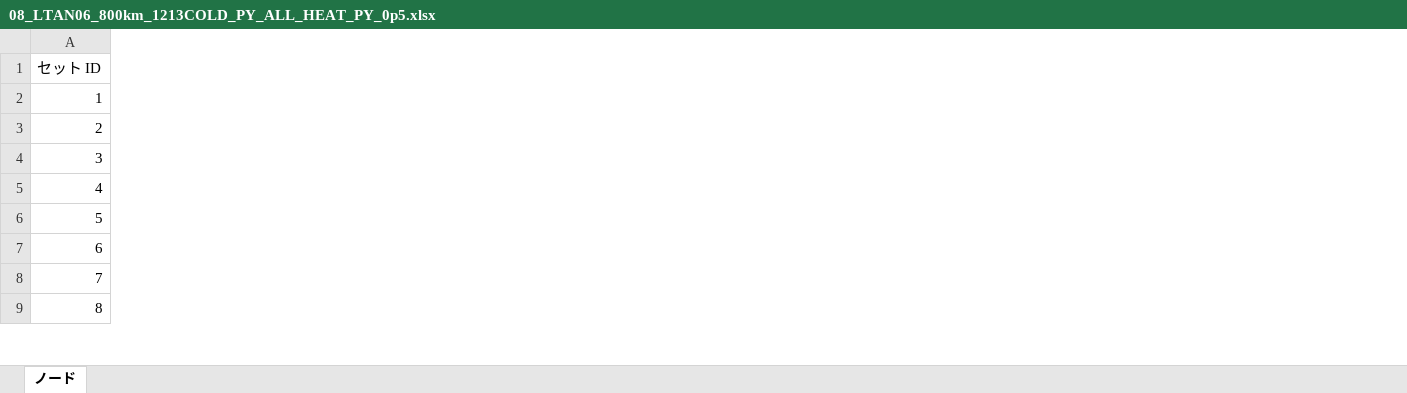
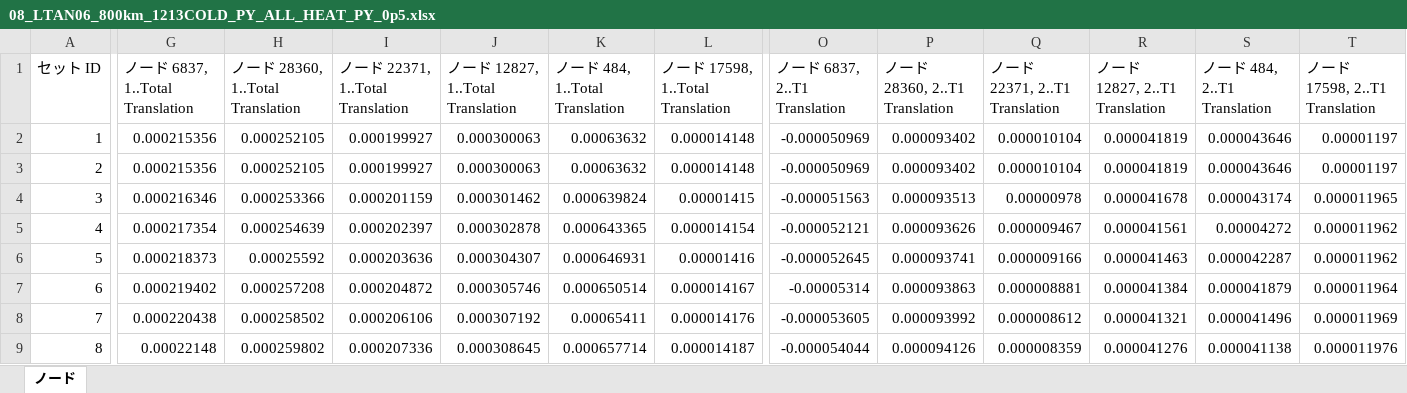
Before and after one commit to Hideki-1029/thermal-deformation-optcomm, an Excel workbook: inputs/data_femap_deformation/08_LTAN06_800km_1213COLD_PY_ALL_HEAT_PY_0p5.xlsx, sheet ノード, drawn as a sheet; only a part is shown, gaps mark what is left out; values as stored, in another font and other column widths than the file's, no borders; the diff covers the shown part only; the diff names each change by its address in the sheet, - before the commit and + after, or states it on an @@ line.

Commit message:
femapからの出力データに、各パネル中心の変位も加えた。それにあたり、.op2を読み込んでエクセルを再出力するコードも組んだ

```diff
--- a/inputs/data_femap_deformation/08_LTAN06_800km_1213COLD_PY_ALL_HEAT_PY_0p5.xlsx (sheet ノード)
+++ b/inputs/data_femap_deformation/08_LTAN06_800km_1213COLD_PY_ALL_HEAT_PY_0p5.xlsx (sheet ノード)
+column G (ノード 6837, 1..Total Translation), rows 2-9: 0.000215356 | 0.000215356 | 0.000216346 | 0.000217354 | 0.000218373 | 0.000219402 | 0.000220438 | 0.00022148
+column H (ノード 28360, 1..Total Translation), rows 2-9: 0.000252105 | 0.000252105 | 0.000253366 | 0.000254639 | 0.00025592 | 0.000257208 | 0.000258502 | 0.000259802
+column I (ノード 22371, 1..Total Translation), rows 2-9: 0.000199927 | 0.000199927 | 0.000201159 | 0.000202397 | 0.000203636 | 0.000204872 | 0.000206106 | 0.000207336
+column J (ノード 12827, 1..Total Translation), rows 2-9: 0.000300063 | 0.000300063 | 0.000301462 | 0.000302878 | 0.000304307 | 0.000305746 | 0.000307192 | 0.000308645
+column K (ノード 484, 1..Total Translation), rows 2-9: 0.00063632 | 0.00063632 | 0.000639824 | 0.000643365 | 0.000646931 | 0.000650514 | 0.00065411 | 0.000657714
+column L (ノード 17598, 1..Total Translation), rows 2-9: 0.000014148 | 0.000014148 | 0.00001415 | 0.000014154 | 0.00001416 | 0.000014167 | 0.000014176 | 0.000014187
+column O (ノード 6837, 2..T1 Translation), rows 2-9: -0.000050969 | -0.000050969 | -0.000051563 | -0.000052121 | -0.000052645 | -0.00005314 | -0.000053605 | -0.000054044
+column P (ノード 28360, 2..T1 Translation), rows 2-9: 0.000093402 | 0.000093402 | 0.000093513 | 0.000093626 | 0.000093741 | 0.000093863 | 0.000093992 | 0.000094126
+column Q (ノード 22371, 2..T1 Translation), rows 2-9: 0.000010104 | 0.000010104 | 0.00000978 | 0.000009467 | 0.000009166 | 0.000008881 | 0.000008612 | 0.000008359
+column R (ノード 12827, 2..T1 Translation), rows 2-9: 0.000041819 | 0.000041819 | 0.000041678 | 0.000041561 | 0.000041463 | 0.000041384 | 0.000041321 | 0.000041276
+column S (ノード 484, 2..T1 Translation), rows 2-9: 0.000043646 | 0.000043646 | 0.000043174 | 0.00004272 | 0.000042287 | 0.000041879 | 0.000041496 | 0.000041138
+column T (ノード 17598, 2..T1 Translation), rows 2-9: 0.00001197 | 0.00001197 | 0.000011965 | 0.000011962 | 0.000011962 | 0.000011964 | 0.000011969 | 0.000011976
```
Also changed, not shown: 36 added columns elsewhere in this sheet, inputs/data_femap_deformation/04_LTAN06_800km_1213COLD_MY_ALL_HEAT_MY_0p5.xlsx, inputs/data_femap_deformation/05_LTAN06_800km_1213COLD_PX_ALL_HEAT_PX_0p5.xlsx, 17 other files.
